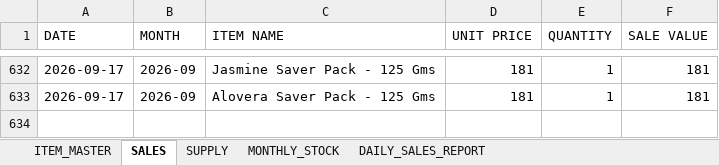
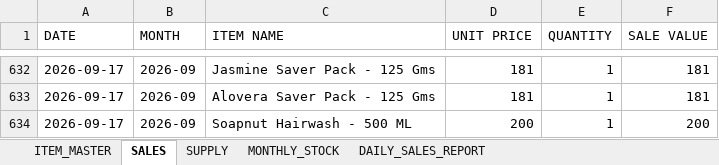
Before and after one commit to suryasai693-lang/daily_sales_website, an Excel workbook: data/sales.xlsx, sheet SALES, drawn as a sheet; only a part is shown, gaps mark what is left out; values as stored, in another font and other column widths than the file's, no borders; the diff names each change by its address in the sheet, - before the commit and + after, or states it on an @@ line.

Commit message:
Update sales.xlsx from DailyStock

```diff
--- a/data/sales.xlsx (sheet SALES)
+++ b/data/sales.xlsx (sheet SALES)
+row 634: 2026-09-17 | 2026-09 | Soapnut Hairwash - 500 ML | 200 | 1 | 200
```
Also changed, not shown: sheet DAILY_SALES_REPORT, sheet MONTHLY_STOCK.
